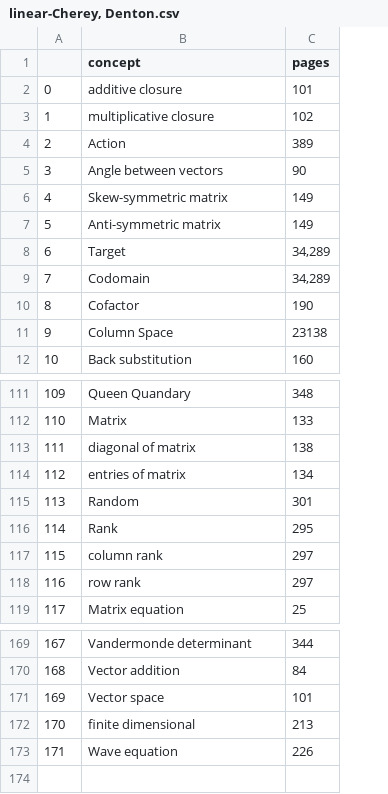
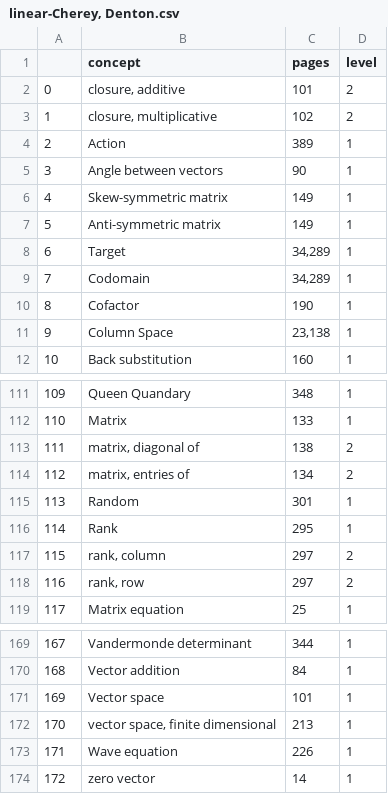
Before and after one commit to mlcolab/learning-dependencies, a CSV file: dat/index/linear-Cherey, Denton.csv, drawn as a sheet; only a part is shown, gaps mark what is left out; the diff covers the shown part only; the diff names each change by its address in the sheet, - before the commit and + after, or states it on an @@ line.

```diff
--- a/dat/index/linear-Cherey, Denton.csv
+++ b/dat/index/linear-Cherey, Denton.csv
+column D (level), rows 2-12: 2 | 2 | 1 | 1 | 1 | 1 | 1 | 1 | 1 | 1 | 1; rows 111-119: 1 | 1 | 2 | 2 | 1 | 1 | 2 | 2 | 1; rows 169-173: all 1
-B2 (concept): additive closure
+B2 (concept): closure, additive
-B3 (concept): multiplicative closure
+B3 (concept): closure, multiplicative
-C11 (pages): 23138
+C11 (pages): 23,138
-B113 (concept): diagonal of matrix
+B113 (concept): matrix, diagonal of
-B114 (concept): entries of matrix
+B114 (concept): matrix, entries of
-B117 (concept): column rank
+B117 (concept): rank, column
-B118 (concept): row rank
+B118 (concept): rank, row
-B172 (concept): ﬁnite dimensional
+B172 (concept): vector space, ﬁnite dimensional
+row 174: 172 | zero vector | 14 | 1
```
Also changed, not shown: 4 edited cells elsewhere in this file, dat/index/Linear algebra done right — Axler.csv.
